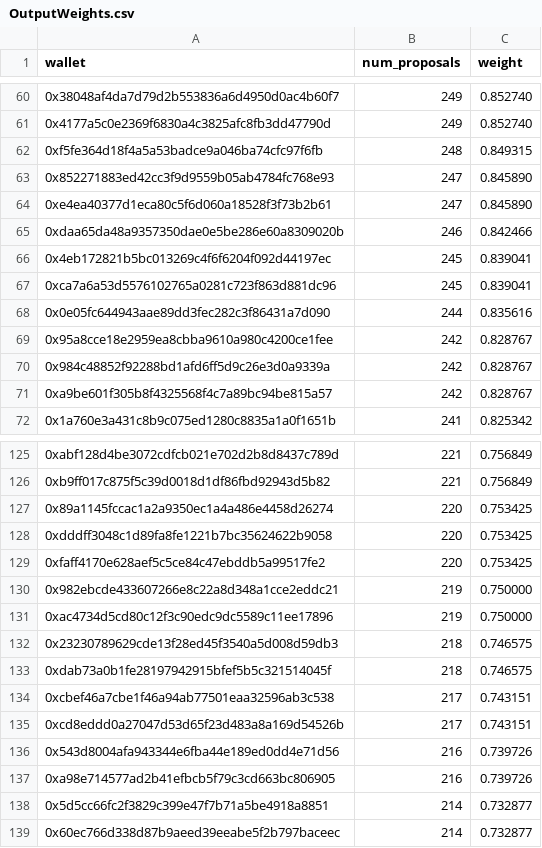
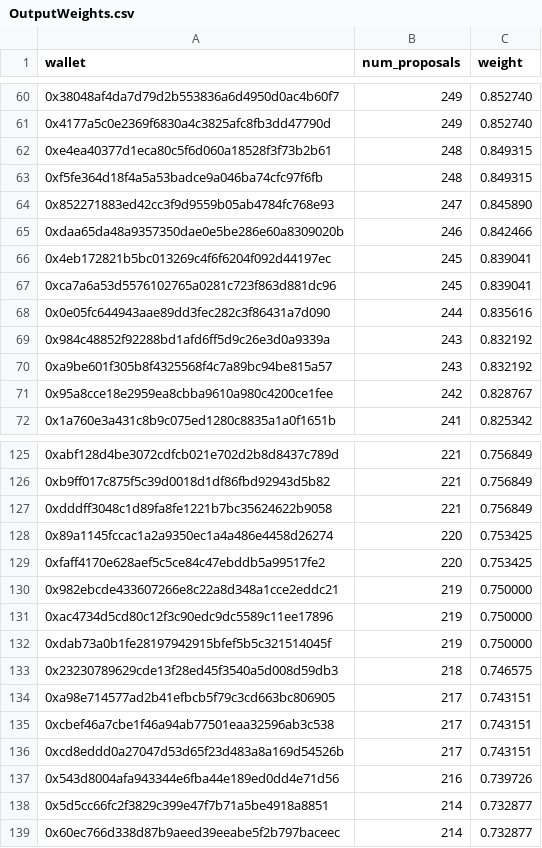
Before and after one commit to pgendreau/aavegotchi-ptd, a CSV file: VotingData/OutputWeights.csv, drawn as a sheet; only a part is shown, gaps mark what is left out; the diff covers the shown part only.

Commit message:
Updated eligible wallets

```diff
--- a/VotingData/OutputWeights.csv
+++ b/VotingData/OutputWeights.csv
@@ -61,5 +61,5 @@ wallet,num_proposals,weight
 0x4177a5c0e2369f6830a4c3825afc8fb3dd47790d,249,0.852740
+0xe4ea40377d1eca80c5f6d060a18528f3f73b2b61,248,0.849315
 0xf5fe364d18f4a5a53badce9a046ba74cfc97f6fb,248,0.849315
 0x852271883ed42cc3f9d9559b05ab4784fc768e93,247,0.845890
-0xe4ea40377d1eca80c5f6d060a18528f3f73b2b61,247,0.845890
 0xdaa65da48a9357350dae0e5be286e60a8309020b,246,0.842466
@@ -68,5 +68,5 @@ wallet,num_proposals,weight
 0x0e05fc644943aae89dd3fec282c3f86431a7d090,244,0.835616
+0x984c48852f92288bd1afd6ff5d9c26e3d0a9339a,243,0.832192
+0xa9be601f305b8f4325568f4c7a89bc94be815a57,243,0.832192
 0x95a8cce18e2959ea8cbba9610a980c4200ce1fee,242,0.828767
-0x984c48852f92288bd1afd6ff5d9c26e3d0a9339a,242,0.828767
-0xa9be601f305b8f4325568f4c7a89bc94be815a57,242,0.828767
 0x1a760e3a431c8b9c075ed1280c8835a1a0f1651b,241,0.825342
@@ -126,4 +126,4 @@ wallet,num_proposals,weight
 0xb9ff017c875f5c39d0018d1df86fbd92943d5b82,221,0.756849
+0xdddff3048c1d89fa8fe1221b7bc35624622b9058,221,0.756849
 0x89a1145fccac1a2a9350ec1a4a486e4458d26274,220,0.753425
-0xdddff3048c1d89fa8fe1221b7bc35624622b9058,220,0.753425
 0xfaff4170e628aef5c5ce84c47ebddb5a99517fe2,220,0.753425
@@ -131,4 +131,5 @@ wallet,num_proposals,weight
 0xac4734d5cd80c12f3c90edc9dc5589c11ee17896,219,0.750000
+0xdab73a0b1fe28197942915bfef5b5c321514045f,219,0.750000
 0x23230789629cde13f28ed45f3540a5d008d59db3,218,0.746575
-0xdab73a0b1fe28197942915bfef5b5c321514045f,218,0.746575
+0xa98e714577ad2b41efbcb5f79c3cd663bc806905,217,0.743151
 0xcbef46a7cbe1f46a94ab77501eaa32596ab3c538,217,0.743151
@@ -136,3 +137,2 @@ wallet,num_proposals,weight
 0x543d8004afa943344e6fba44e189ed0dd4e71d56,216,0.739726
-0xa98e714577ad2b41efbcb5f79c3cd663bc806905,216,0.739726
 0x5d5cc66fc2f3829c399e47f7b71a5be4918a8851,214,0.732877
```
Also changed, not shown: 20 added rows, 13 removed rows and 5 edited cells elsewhere in this file, VotingData/EligibleWalletsLatest.csv.
